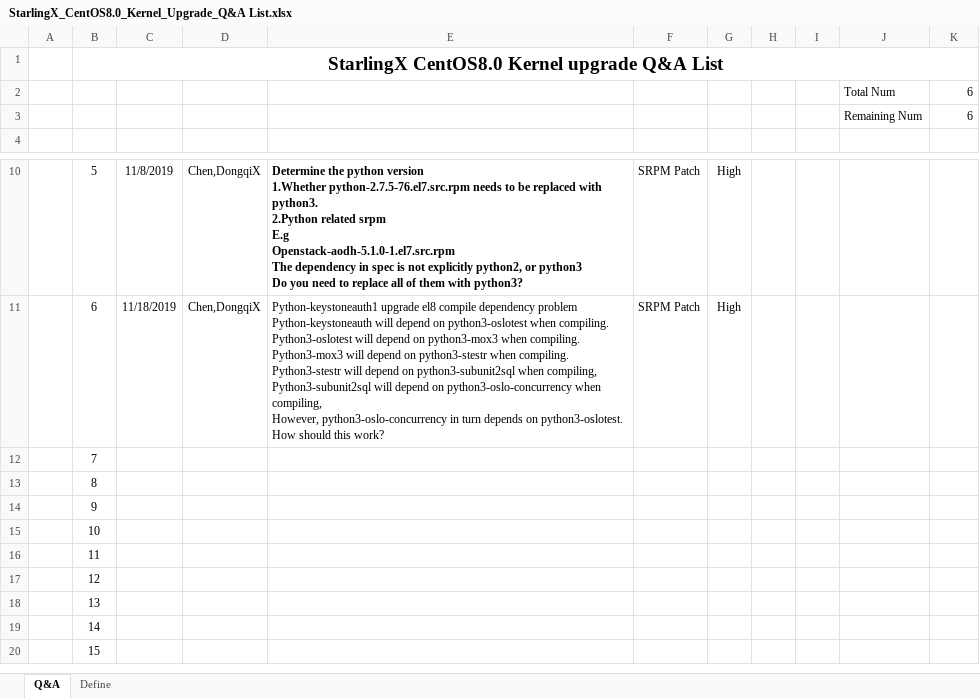
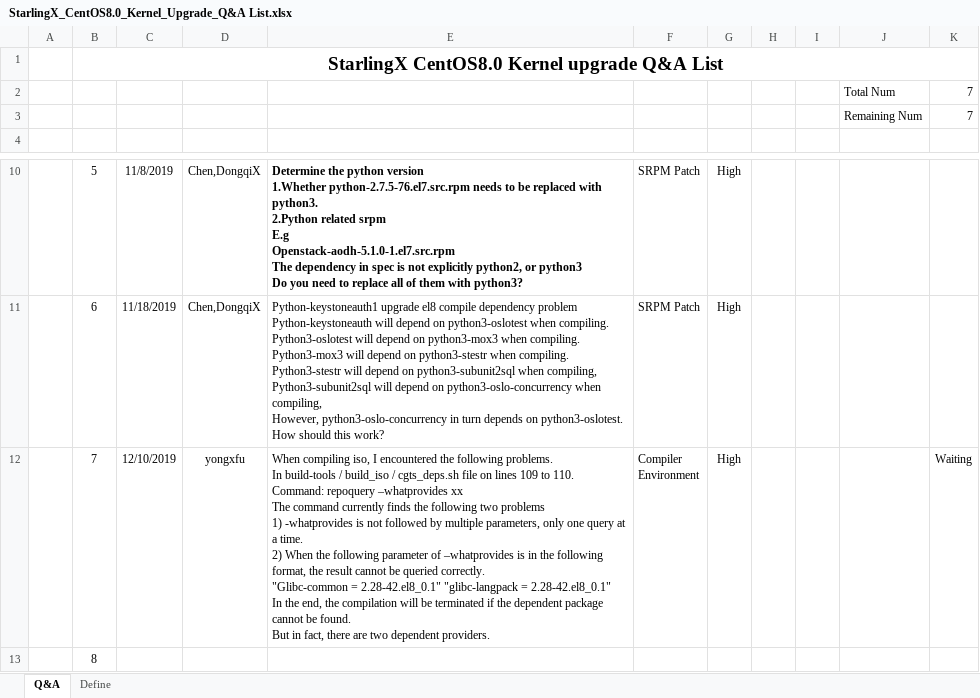
Before and after one commit to StarlingX-Neusoft/Centos8, an Excel workbook: StarlingX_CentOS8.0_Kernel_Upgrade_Q&A List.xlsx, sheet Q&A, drawn as a sheet; only a part is shown, gaps mark what is left out; the shorter side is filled out with more unchanged rows; values as stored, in another font and other column widths than the file's, no borders; conditional formats not drawn; ↵ is a line break in a cell; the diff names each change by its address in the sheet, - before the commit and + after, or states it on an @@ line.

Commit message:
update qa

```diff
--- a/StarlingX_CentOS8.0_Kernel_Upgrade_Q&A List.xlsx (sheet Q&A)
+++ b/StarlingX_CentOS8.0_Kernel_Upgrade_Q&A List.xlsx (sheet Q&A)
-K2:K3: 6
+K2:K3: 7
-C12: (empty)
+C12: 12/10/2019
-D12: (empty)
+D12: yongxfu
-E12: (empty)
+E12: When compiling iso, I encountered the following problems. ↵ In build-tools / build_iso / cgts_deps.sh file on lines 109 to 110. ↵ Command: repoquery –whatprovides xx ↵ The command currently finds the following two problems ↵ 1) -whatprovides is not followed by multiple parameters, only one query at a time. ↵ 2) When the following parameter of –whatprovides is in the following format, the result cannot be queried correctly. ↵ "Glibc-common = 2.28-42.el8_0.1" "glibc-langpack = 2.28-42.el8_0.1" ↵ In the end, the compilation will be terminated if the dependent package cannot be found. ↵ But in fact, there are two dependent providers.
-F12: (empty)
+F12: Compiler ↵ Environment
-G12: (empty)
+G12: High
-K12: (empty)
+K12: Waiting
```
